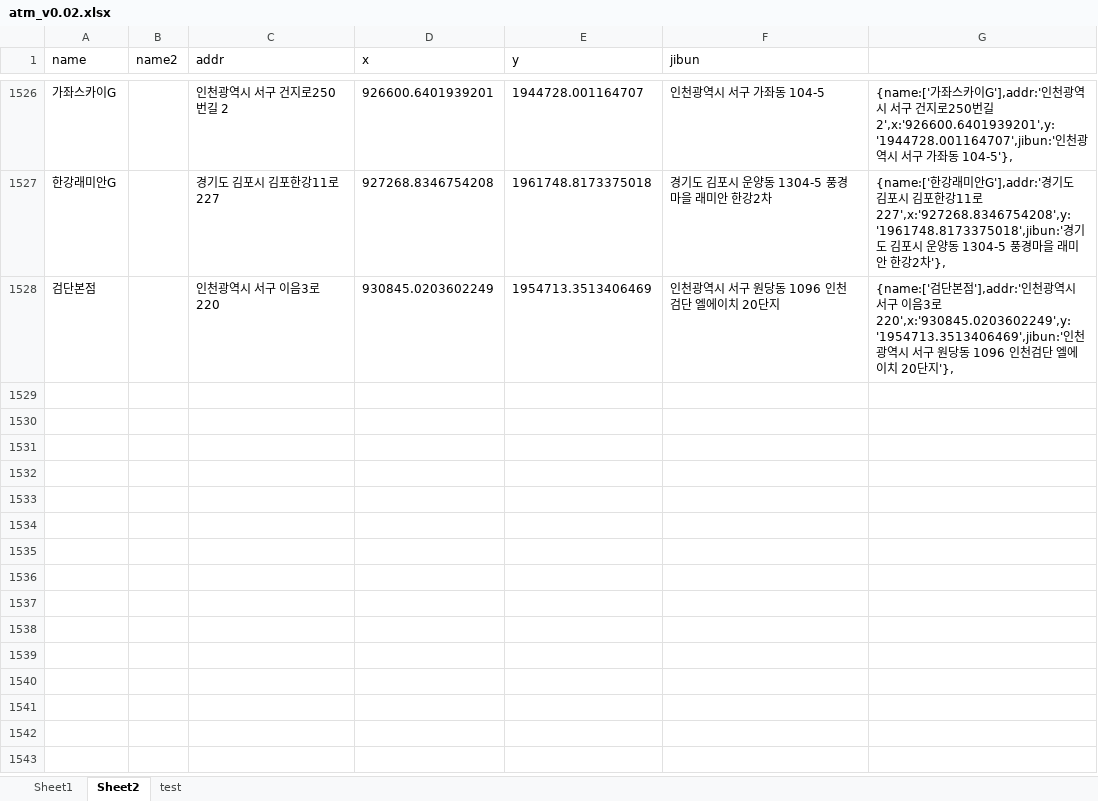
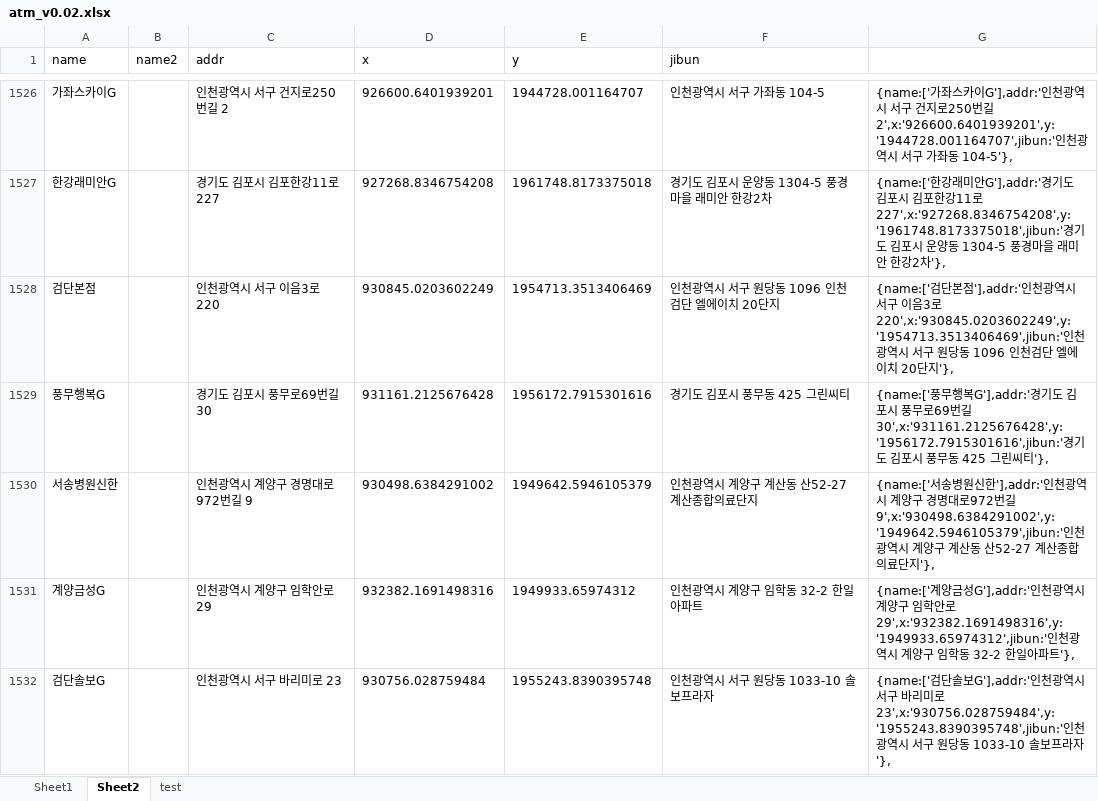
Before and after one commit to hyeokpark/atm, an Excel workbook: atm_v0.02.xlsx, sheet Sheet2, drawn as a sheet; only a part is shown, gaps mark what is left out; values as stored, in another font and other column widths than the file's, no borders; the diff names each change by its address in the sheet, - before the commit and + after, or states it on an @@ line.

```diff
--- a/atm_v0.02.xlsx (sheet Sheet2)
+++ b/atm_v0.02.xlsx (sheet Sheet2)
+row 1529: 풍무행복G |  | 경기도 김포시 풍무로69번길 30 | 931161.2125676428 | 1956172.7915301616 | 경기도 김포시 풍무동 425 그린씨티 | {name:['풍무행복G'],addr:'경기도 김포시 풍무로69번길 30',x:'931161.2125676428',y:'1956172.7915301616',jibun:'경기도 김포시 풍무동 425 그린씨티'},
+row 1530: 서송병원신한 |  | 인천광역시 계양구 경명대로972번길 9 | 930498.6384291002 | 1949642.5946105379 | 인천광역시 계양구 계산동 산52-27 계산종합의료단지 | {name:['서송병원신한'],addr:'인천광역시 계양구 경명대로972번길 9',x:'930498.6384291002',y:'1949642.5946105379',jibun:'인천광역시 계양구 계산동 산52-27 계산종합의료단지'},
+row 1531: 계양금성G |  | 인천광역시 계양구 임학안로 29 | 932382.1691498316 | 1949933.65974312 | 인천광역시 계양구 임학동 32-2 한일아파트 | {name:['계양금성G'],addr:'인천광역시 계양구 임학안로 29',x:'932382.1691498316',y:'1949933.65974312',jibun:'인천광역시 계양구 임학동 32-2 한일아파트'},
+row 1532: 검단솔보G |  | 인천광역시 서구 바리미로 23 | 930756.028759484 | 1955243.8390395748 | 인천광역시 서구 원당동 1033-10 솔보프라자 | {name:['검단솔보G'],addr:'인천광역시 서구 바리미로 23',x:'930756.028759484',y:'1955243.8390395748',jibun:'인천광역시 서구 원당동 1033-10 솔보프라자'},
```
Also changed, not shown: 1 other file.
